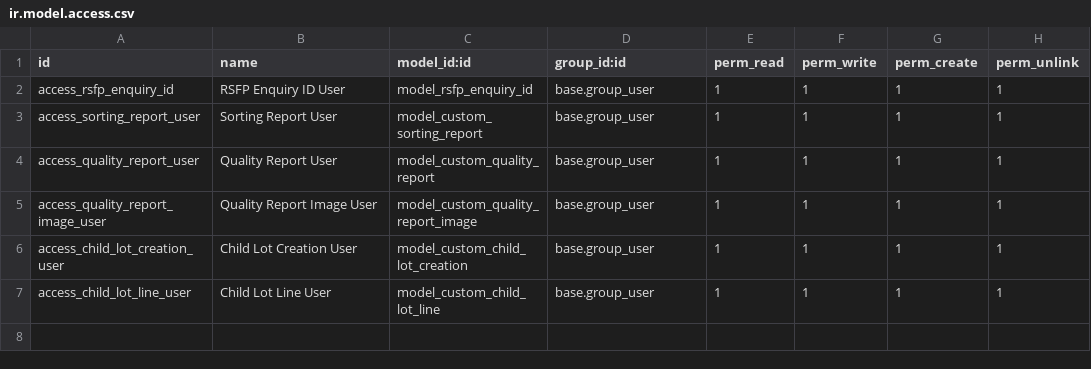
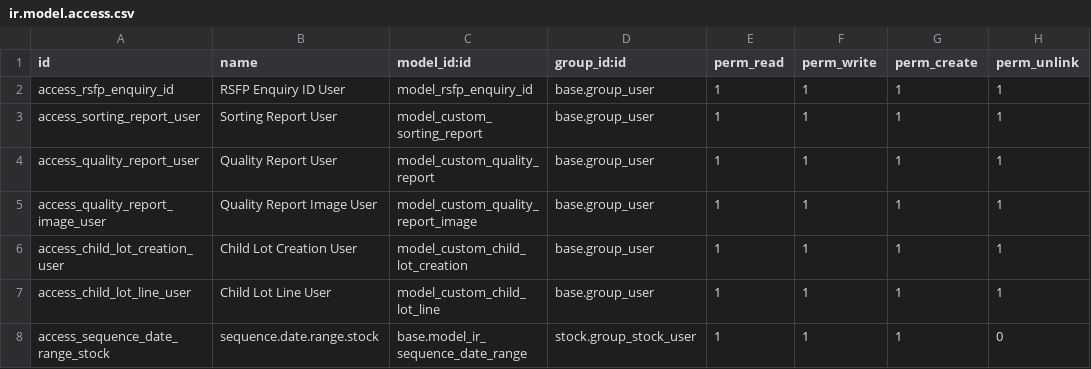
Before and after one commit to Swapnil-Agarwal44/Odoo-Test-RSFP, a CSV file: security/ir.model.access.csv, drawn as a sheet; the diff names each change by its address in the sheet, - before the commit and + after, or states it on an @@ line.

Commit message:
added access_sequence_date_range_stock for users for the inventory app, so that the users without the administrative previliges can also create sorting report successfully

```diff
--- a/security/ir.model.access.csv
+++ b/security/ir.model.access.csv
+row 8: access_sequence_date_range_stock | sequence.date.range.stock | base.model_ir_sequence_date_range | stock.group_stock_user | 1 | 1 | 1 | 0
```
